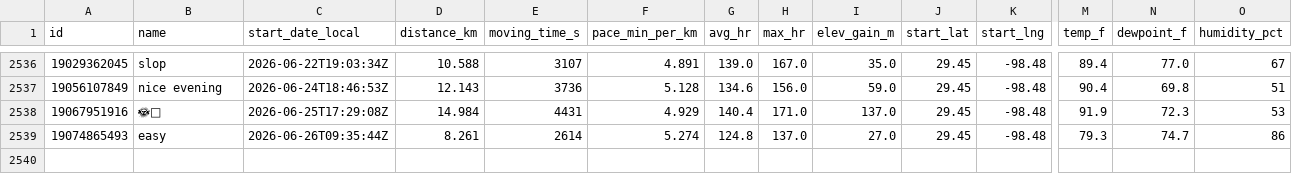
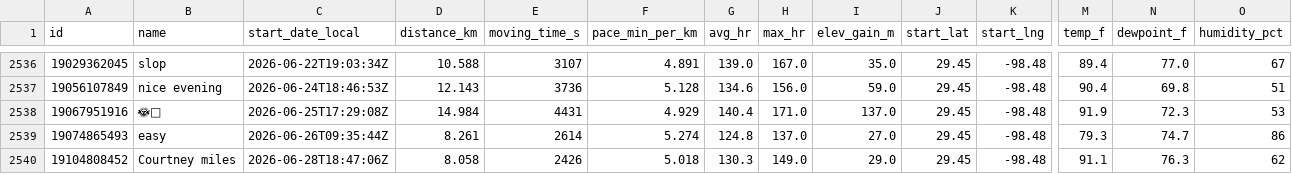
Before and after one commit to sunsetexplore/fitness-dashboard, a CSV file: runs.csv, drawn as a sheet; only a part is shown, gaps mark what is left out; rows hold the shown columns only; the diff names each change by its address in the sheet, - before the commit and + after, or states it on an @@ line.

```diff
--- a/runs.csv
+++ b/runs.csv
+row 2540: 19104808452 | Courtney miles | 2026-06-28T18:47:06Z | 8.058 | 2426 | 5.018 | 130.3 | 149.0 | 29.0 | 29.45 | -98.48 | 91.1 | 76.3 | 62
```
Also changed, not shown: 1 other file.
